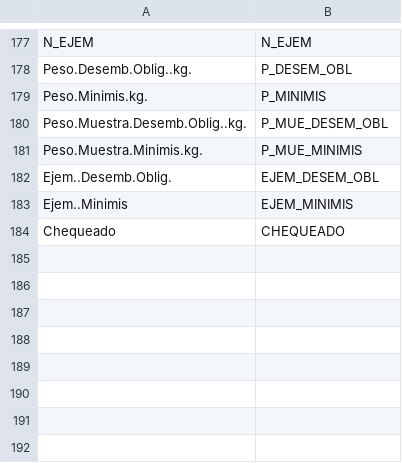
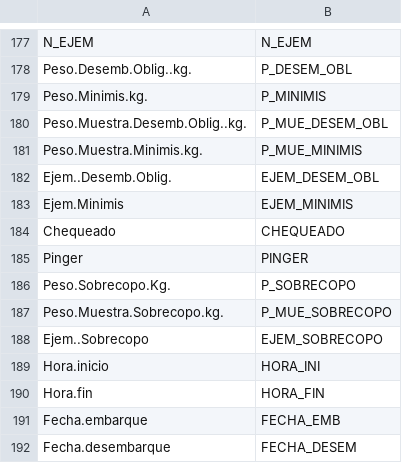
Before and after one commit to Eucrow/sapmuebase, a CSV file: data-raw/relacion_variables.csv, drawn as a sheet; only a part is shown, gaps mark what is left out.

```diff
--- a/data-raw/relacion_variables.csv
+++ b/data-raw/relacion_variables.csv
@@ -182,3 +182,11 @@ Peso.Muestra.Minimis.kg.;P_MUE_MINIMIS
 Ejem..Desemb.Oblig.;EJEM_DESEM_OBL
-Ejem..Minimis;EJEM_MINIMIS
+Ejem.Minimis;EJEM_MINIMIS
 Chequeado;CHEQUEADO
+Pinger;PINGER
+Peso.Sobrecopo.Kg.;P_SOBRECOPO
+Peso.Muestra.Sobrecopo.kg.;P_MUE_SOBRECOPO
+Ejem..Sobrecopo;EJEM_SOBRECOPO
+Hora.inicio;HORA_INI
+Hora.fin;HORA_FIN
+Fecha.embarque;FECHA_EMB
+Fecha.desembarque;FECHA_DESEM
```
Also changed, not shown: data-raw/formato_variables.csv, 4 other files.
